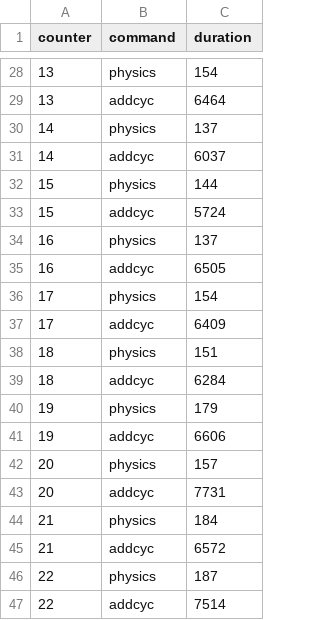
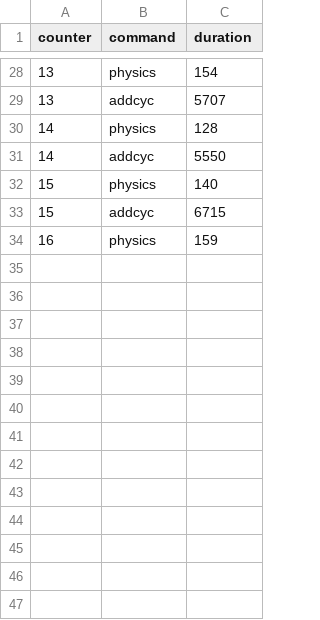
Before and after one commit to odbee/arachna, a CSV file: tarantula2/vc2019/profiler.csv, drawn as a sheet; only a part is shown, gaps mark what is left out; the diff covers the shown part only.

```diff
--- a/tarantula2/vc2019/profiler.csv
+++ b/tarantula2/vc2019/profiler.csv
@@ -28,20 +28,7 @@ counter,command,duration
 13,physics,154
-13,addcyc,6464
-14,physics,137
-14,addcyc,6037
-15,physics,144
-15,addcyc,5724
-16,physics,137
-16,addcyc,6505
-17,physics,154
-17,addcyc,6409
-18,physics,151
-18,addcyc,6284
-19,physics,179
-19,addcyc,6606
-20,physics,157
-20,addcyc,7731
-21,physics,184
-21,addcyc,6572
-22,physics,187
-22,addcyc,7514
+13,addcyc,5707
+14,physics,128
+14,addcyc,5550
+15,physics,140
+15,addcyc,6715
+16,physics,159
```
Also changed, not shown: 25 removed rows and 26 edited cells elsewhere in this file, experiments/pointcloud/edges.csv, experiments/pointcloud/log.csv, 19 other files.
